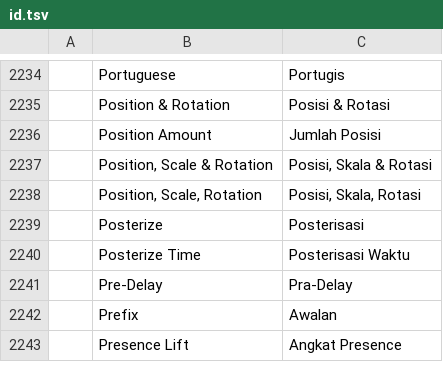
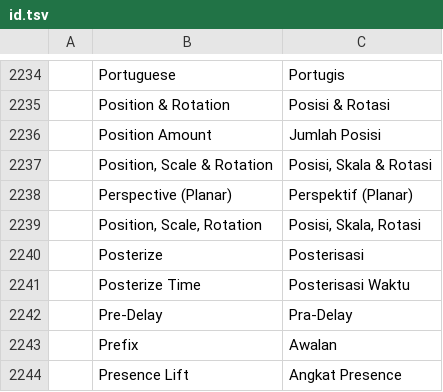
Before and after one commit to kintil555/filmcraft, a TSV file: crates/ui-egui/src/i18n/id.tsv, drawn as a sheet; only a part is shown, gaps mark what is left out; the diff names each change by its address in the sheet, - before the commit and + after, or states it on an @@ line.

```diff
--- a/crates/ui-egui/src/i18n/id.tsv
+++ b/crates/ui-egui/src/i18n/id.tsv
+row 2238:  | Perspective (Planar) | Perspektif (Planar)
```
Also changed, not shown: crates/ui-egui/src/i18n/de.tsv, crates/ui-egui/src/i18n/es.tsv, 14 other files.
